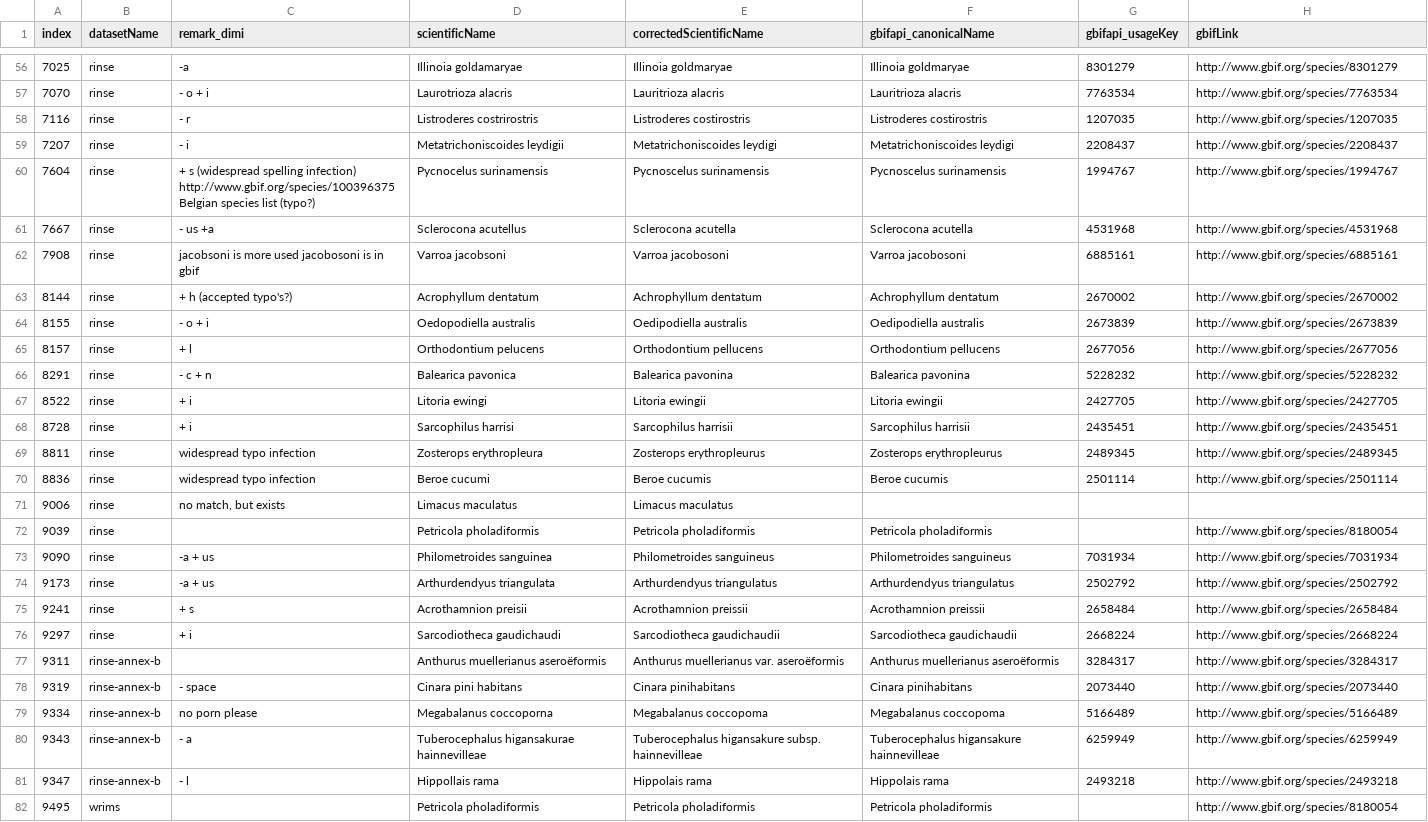
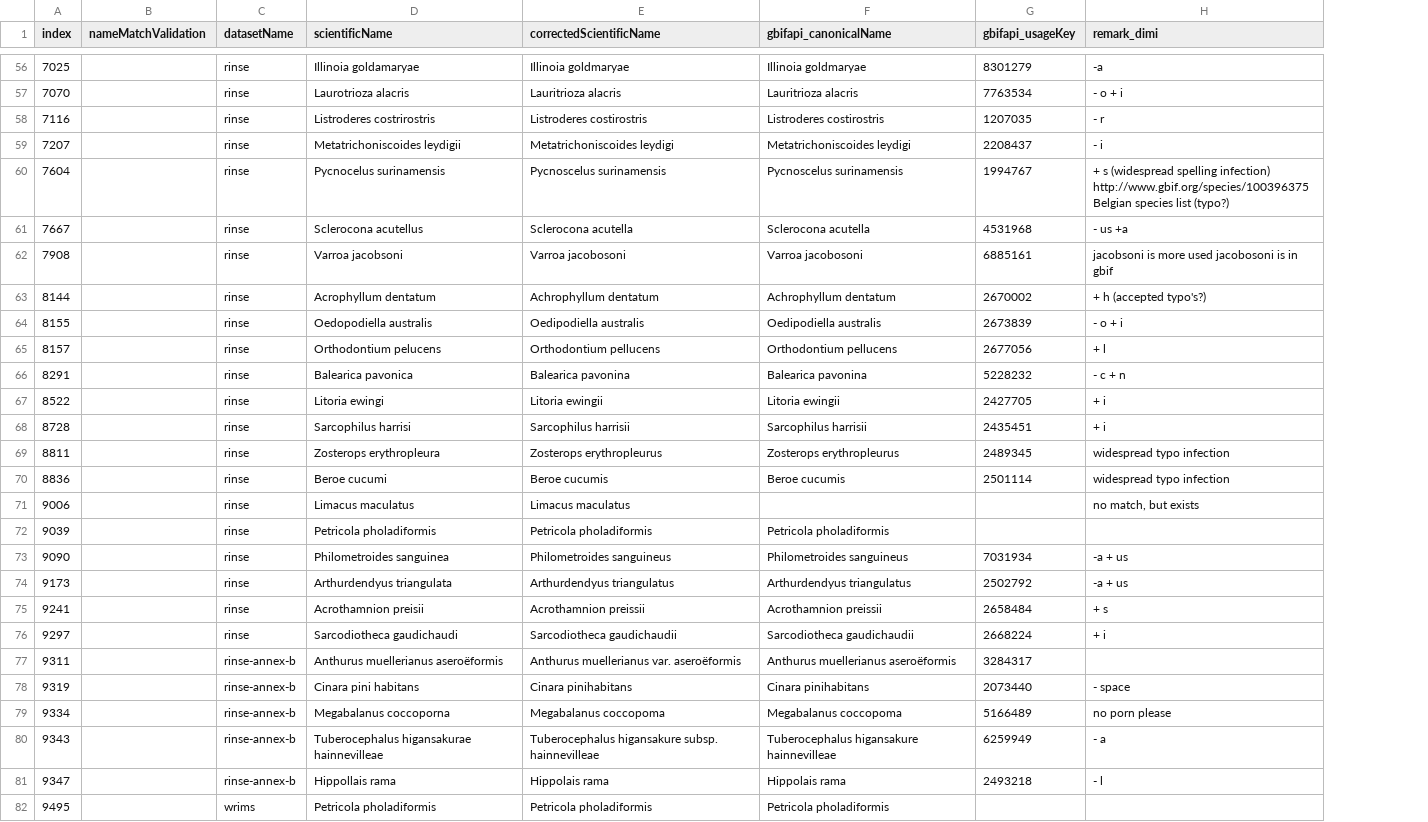
Before and after one commit to trias-project/alien-species-checklist, a TSV file: data/fuzzy-matches.tsv, drawn as a sheet; only a part is shown, gaps mark what is left out; removed rows and columns are numbered as before the commit, all else as after; the diff covers the shown part only; the diff names each change by its address in the sheet, - before the commit and + after, or states it on an @@ line.

Commit message:
Reorder some columns

```diff
--- a/data/fuzzy-matches.tsv
+++ b/data/fuzzy-matches.tsv
+column B (nameMatchValidation), empty
-column C (remark_dimi), rows 56-81: -a | - o + i | - r | - i | + s (widespread spelling infection) http://www.gbif.org/species/100396375 Belgian species list (typo?) | - us +a | jacobsoni is more used jacobosoni is in gbif | + h (accepted typo's?) | - o + i | + l | - c + n | + i | + i | widespread typo infection | widespread typo infection | no match, but exists |  | -a + us | -a + us | + s | + i |  | - space | no porn please | - a | - l
-H1: gbifLink
+H1: remark_dimi
-H56 (remark_dimi): http://www.gbif.org/species/8301279
+H56 (remark_dimi): -a
-H57 (remark_dimi): http://www.gbif.org/species/7763534
+H57 (remark_dimi): - o + i
-H58 (remark_dimi): http://www.gbif.org/species/1207035
+H58 (remark_dimi): - r
-H59 (remark_dimi): http://www.gbif.org/species/2208437
+H59 (remark_dimi): - i
-H60 (remark_dimi): http://www.gbif.org/species/1994767
+H60 (remark_dimi): + s (widespread spelling infection) http://www.gbif.org/species/100396375 Belgian species list (typo?)
-H61 (remark_dimi): http://www.gbif.org/species/4531968
+H61 (remark_dimi): - us +a
-H62 (remark_dimi): http://www.gbif.org/species/6885161
+H62 (remark_dimi): jacobsoni is more used jacobosoni is in gbif
-H63 (remark_dimi): http://www.gbif.org/species/2670002
+H63 (remark_dimi): + h (accepted typo's?)
-H64 (remark_dimi): http://www.gbif.org/species/2673839
+H64 (remark_dimi): - o + i
-H65 (remark_dimi): http://www.gbif.org/species/2677056
+H65 (remark_dimi): + l
-H66 (remark_dimi): http://www.gbif.org/species/5228232
+H66 (remark_dimi): - c + n
-H67 (remark_dimi): http://www.gbif.org/species/2427705
+H67 (remark_dimi): + i
-H68 (remark_dimi): http://www.gbif.org/species/2435451
+H68 (remark_dimi): + i
-H69 (remark_dimi): http://www.gbif.org/species/2489345
+H69 (remark_dimi): widespread typo infection
-H70 (remark_dimi): http://www.gbif.org/species/2501114
+H70 (remark_dimi): widespread typo infection
-H71 (remark_dimi): (empty)
+H71 (remark_dimi): no match, but exists
-H72 (remark_dimi): http://www.gbif.org/species/8180054
+H72 (remark_dimi): (empty)
-H73 (remark_dimi): http://www.gbif.org/species/7031934
+H73 (remark_dimi): -a + us
-H74 (remark_dimi): http://www.gbif.org/species/2502792
+H74 (remark_dimi): -a + us
-H75 (remark_dimi): http://www.gbif.org/species/2658484
+H75 (remark_dimi): + s
-H76 (remark_dimi): http://www.gbif.org/species/2668224
+H76 (remark_dimi): + i
-H77 (remark_dimi): http://www.gbif.org/species/3284317
+H77 (remark_dimi): (empty)
-H78 (remark_dimi): http://www.gbif.org/species/2073440
+H78 (remark_dimi): - space
-H79 (remark_dimi): http://www.gbif.org/species/5166489
+H79 (remark_dimi): no porn please
-H80 (remark_dimi): http://www.gbif.org/species/6259949
+H80 (remark_dimi): - a
-H81 (remark_dimi): http://www.gbif.org/species/2493218
+H81 (remark_dimi): - l
-H82 (remark_dimi): http://www.gbif.org/species/8180054
+H82 (remark_dimi): (empty)
```
Also changed, not shown: 55 edited cells elsewhere in this file.
